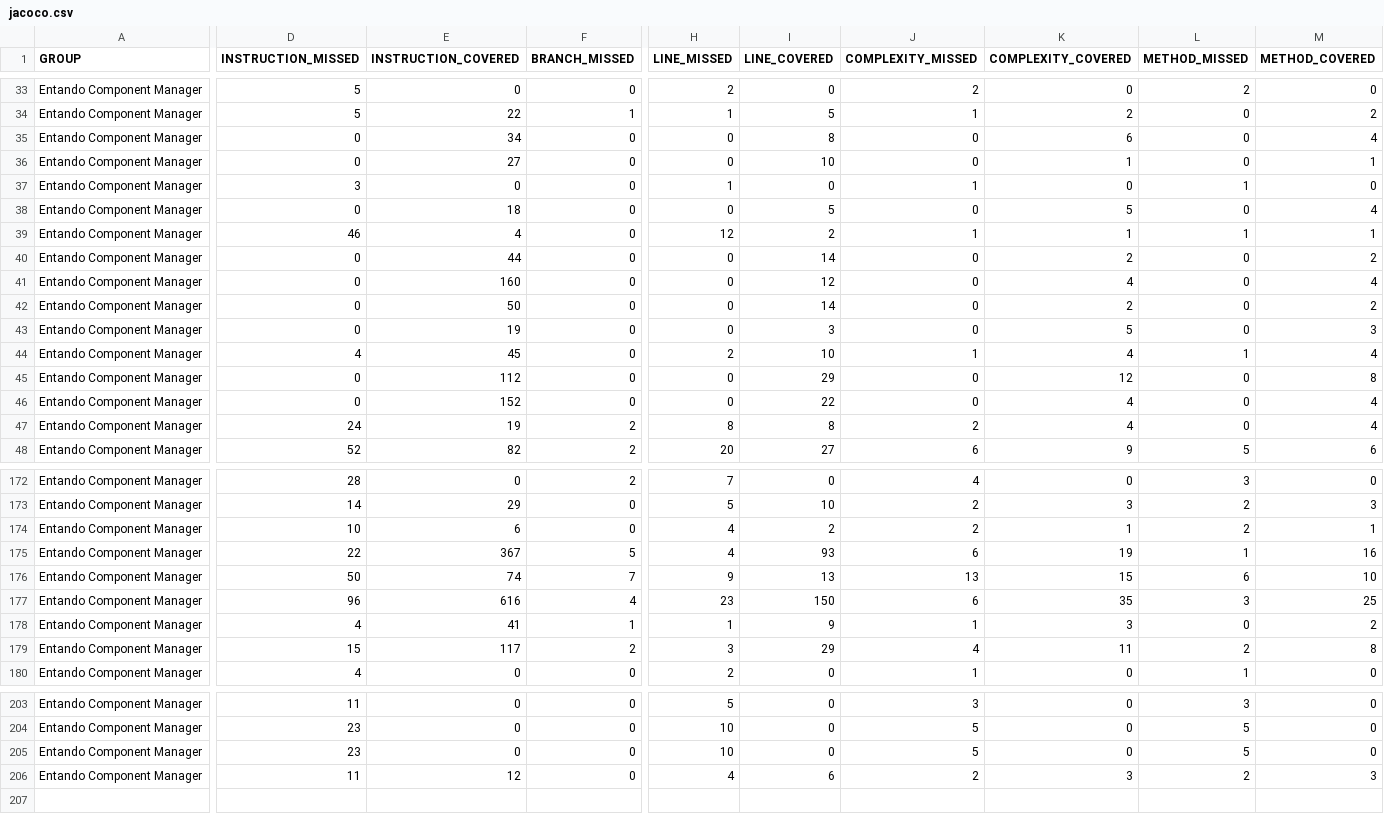
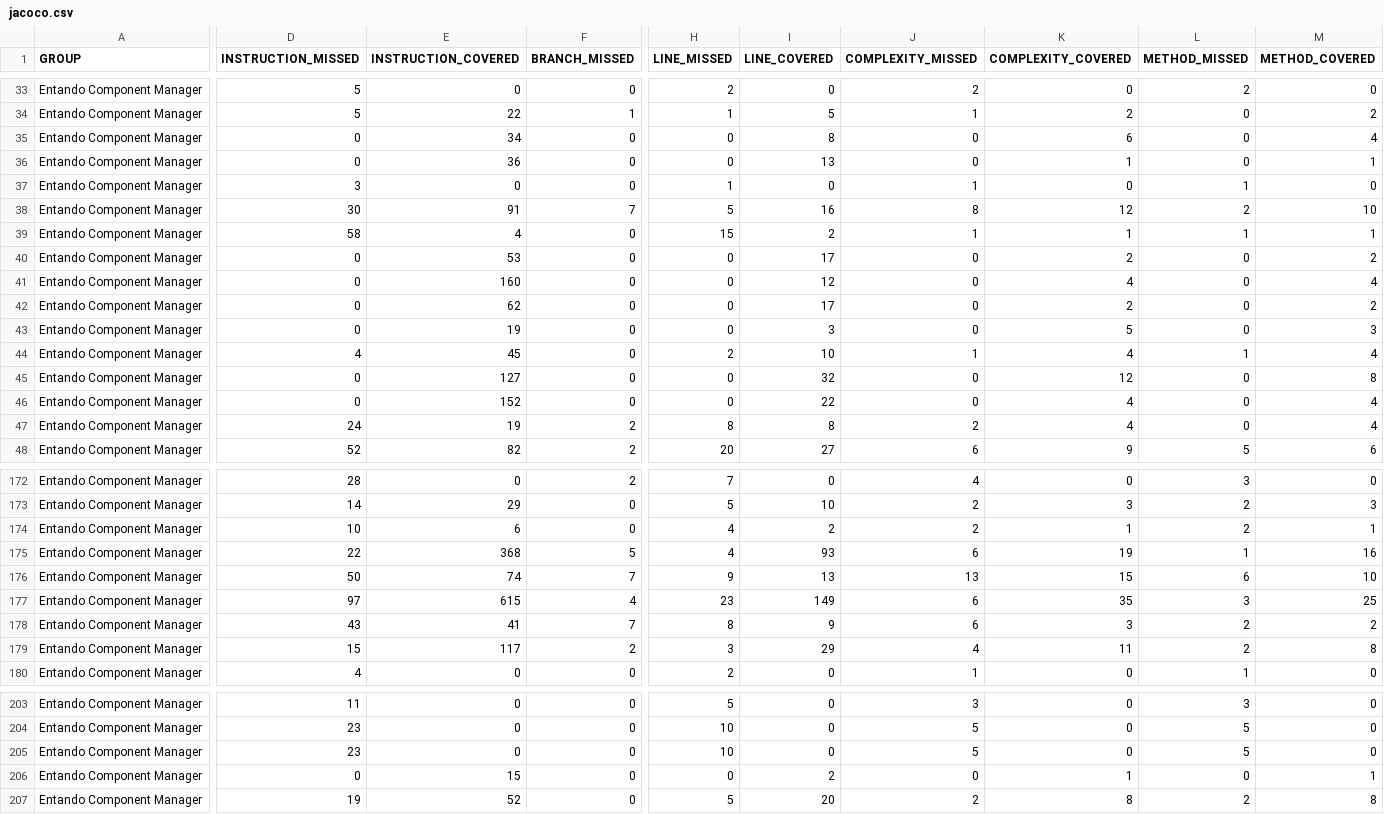
Before and after one commit to entando-k8s/devops-results-06-07-2021, a CSV file: entando-component-manager/master/jacoco/jacoco.csv, drawn as a sheet; only a part is shown, gaps mark what is left out; removed rows and columns are numbered as before the commit, all else as after; rows hold the shown columns only; the diff names each change by its address in the sheet, - before the commit and + after, or states it on an @@ line.

Commit message:
Publishing files for path entando-component-manager/master

```diff
--- a/entando-component-manager/master/jacoco/jacoco.csv
+++ b/entando-component-manager/master/jacoco/jacoco.csv
-E36 (INSTRUCTION_COVERED): 27
+E36 (INSTRUCTION_COVERED): 36
-I36 (LINE_COVERED): 10
+I36 (LINE_COVERED): 13
-row 38: Entando Component Manager | 0 | 18 | 0 | 0 | 5 | 0 | 5 | 0 | 4
+row 38: Entando Component Manager | 30 | 91 | 7 | 5 | 16 | 8 | 12 | 2 | 10
-D39 (INSTRUCTION_MISSED): 46
+D39 (INSTRUCTION_MISSED): 58
-H39 (LINE_MISSED): 12
+H39 (LINE_MISSED): 15
-E40 (INSTRUCTION_COVERED): 44
+E40 (INSTRUCTION_COVERED): 53
-I40 (LINE_COVERED): 14
+I40 (LINE_COVERED): 17
-E42 (INSTRUCTION_COVERED): 50
+E42 (INSTRUCTION_COVERED): 62
-I42 (LINE_COVERED): 14
+I42 (LINE_COVERED): 17
-E45 (INSTRUCTION_COVERED): 112
+E45 (INSTRUCTION_COVERED): 127
-I45 (LINE_COVERED): 29
+I45 (LINE_COVERED): 32
-E175 (INSTRUCTION_COVERED): 367
+E175 (INSTRUCTION_COVERED): 368
-D177 (INSTRUCTION_MISSED): 96
+D177 (INSTRUCTION_MISSED): 97
-E177 (INSTRUCTION_COVERED): 616
+E177 (INSTRUCTION_COVERED): 615
-I177 (LINE_COVERED): 150
+I177 (LINE_COVERED): 149
-D178 (INSTRUCTION_MISSED): 4
+D178 (INSTRUCTION_MISSED): 43
-F178 (BRANCH_MISSED): 1
+F178 (BRANCH_MISSED): 7
-H178 (LINE_MISSED): 1
+H178 (LINE_MISSED): 8
-J178 (COMPLEXITY_MISSED): 1
+J178 (COMPLEXITY_MISSED): 6
-L178 (METHOD_MISSED): 0
+L178 (METHOD_MISSED): 2
+row 206: Entando Component Manager | 0 | 15 | 0 | 0 | 2 | 0 | 1 | 0 | 1
-D207 (INSTRUCTION_MISSED): 11
+D207 (INSTRUCTION_MISSED): 19
-E207 (INSTRUCTION_COVERED): 12
+E207 (INSTRUCTION_COVERED): 52
-H207 (LINE_MISSED): 4
+H207 (LINE_MISSED): 5
-I207 (LINE_COVERED): 6
+I207 (LINE_COVERED): 20
-K207 (COMPLEXITY_COVERED): 3
+K207 (COMPLEXITY_COVERED): 8
-M207 (METHOD_COVERED): 3
+M207 (METHOD_COVERED): 8
```
Also changed, not shown: 46 other files.
